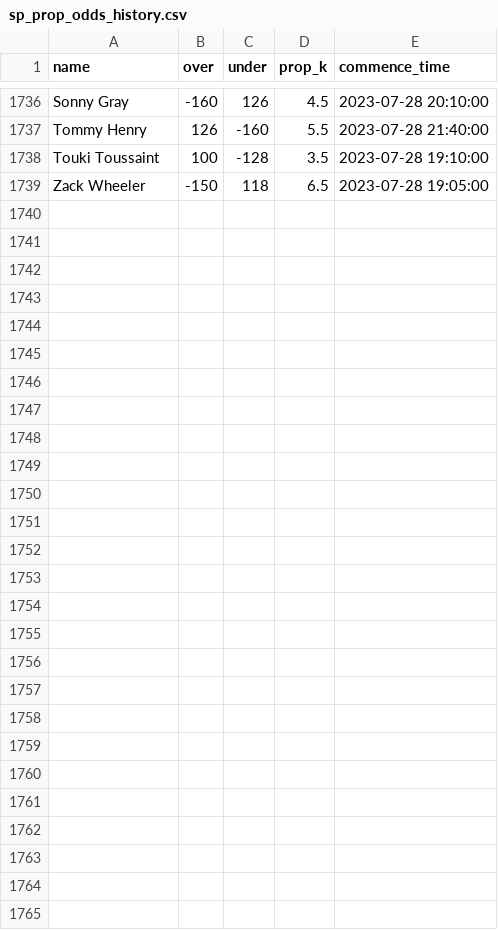
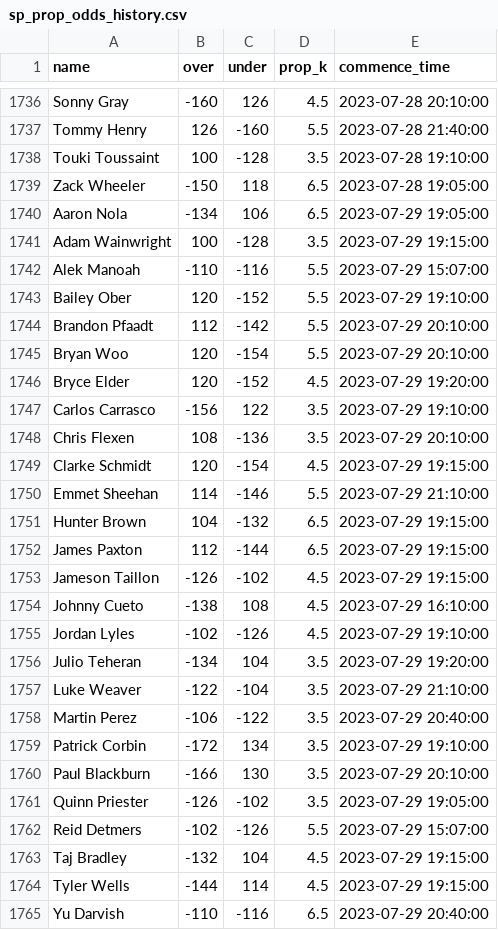
Before and after one commit to amaizehayes/sp-k-prediction-app, a CSV file: output/sp_prop_odds_history.csv, drawn as a sheet; only a part is shown, gaps mark what is left out; the diff names each change by its address in the sheet, - before the commit and + after, or states it on an @@ line.

```diff
--- a/output/sp_prop_odds_history.csv
+++ b/output/sp_prop_odds_history.csv
+row 1740: Aaron Nola | -134 | 106 | 6.5 | 2023-07-29 19:05:00
+row 1741: Adam Wainwright | 100 | -128 | 3.5 | 2023-07-29 19:15:00
+row 1742: Alek Manoah | -110 | -116 | 5.5 | 2023-07-29 15:07:00
+row 1743: Bailey Ober | 120 | -152 | 5.5 | 2023-07-29 19:10:00
+row 1744: Brandon Pfaadt | 112 | -142 | 5.5 | 2023-07-29 20:10:00
+row 1745: Bryan Woo | 120 | -154 | 5.5 | 2023-07-29 20:10:00
+row 1746: Bryce Elder | 120 | -152 | 4.5 | 2023-07-29 19:20:00
+row 1747: Carlos Carrasco | -156 | 122 | 3.5 | 2023-07-29 19:10:00
+row 1748: Chris Flexen | 108 | -136 | 3.5 | 2023-07-29 20:10:00
+row 1749: Clarke Schmidt | 120 | -154 | 4.5 | 2023-07-29 19:15:00
+row 1750: Emmet Sheehan | 114 | -146 | 5.5 | 2023-07-29 21:10:00
+row 1751: Hunter Brown | 104 | -132 | 6.5 | 2023-07-29 19:15:00
+row 1752: James Paxton | 112 | -144 | 6.5 | 2023-07-29 19:15:00
+row 1753: Jameson Taillon | -126 | -102 | 4.5 | 2023-07-29 19:15:00
+row 1754: Johnny Cueto | -138 | 108 | 4.5 | 2023-07-29 16:10:00
+row 1755: Jordan Lyles | -102 | -126 | 4.5 | 2023-07-29 19:10:00
+row 1756: Julio Teheran | -134 | 104 | 3.5 | 2023-07-29 19:20:00
+row 1757: Luke Weaver | -122 | -104 | 3.5 | 2023-07-29 21:10:00
+row 1758: Martin Perez | -106 | -122 | 3.5 | 2023-07-29 20:40:00
+row 1759: Patrick Corbin | -172 | 134 | 3.5 | 2023-07-29 19:10:00
+row 1760: Paul Blackburn | -166 | 130 | 3.5 | 2023-07-29 20:10:00
+row 1761: Quinn Priester | -126 | -102 | 3.5 | 2023-07-29 19:05:00
+row 1762: Reid Detmers | -102 | -126 | 5.5 | 2023-07-29 15:07:00
+row 1763: Taj Bradley | -132 | 104 | 4.5 | 2023-07-29 19:15:00
+row 1764: Tyler Wells | -144 | 114 | 4.5 | 2023-07-29 19:15:00
+row 1765: Yu Darvish | -110 | -116 | 6.5 | 2023-07-29 20:40:00
```
Also changed, not shown: output/probable_starter_history.csv, output/sp_log_2023.csv, 12 other files.
